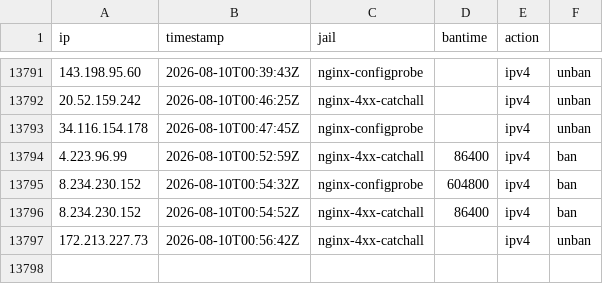
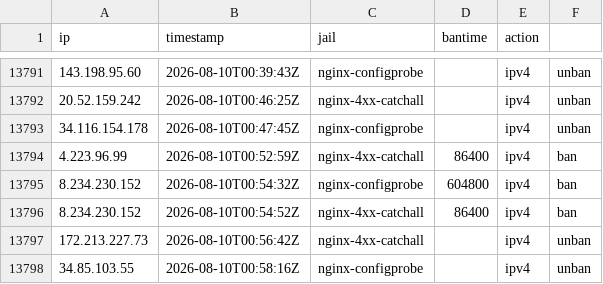
Before and after one commit to perrins-p/EDL, a CSV file: tarpit-log.csv, drawn as a sheet; only a part is shown, gaps mark what is left out.

Commit message:
unban 34.85.103.55 (nginx-configprobe)

```diff
--- a/tarpit-log.csv
+++ b/tarpit-log.csv
@@ -13797 +13797,2 @@ ip,timestamp,jail,bantime,action
 172.213.227.73,2026-08-10T00:56:42Z,nginx-4xx-catchall,,ipv4,unban
+34.85.103.55,2026-08-10T00:58:16Z,nginx-configprobe,,ipv4,unban
```
